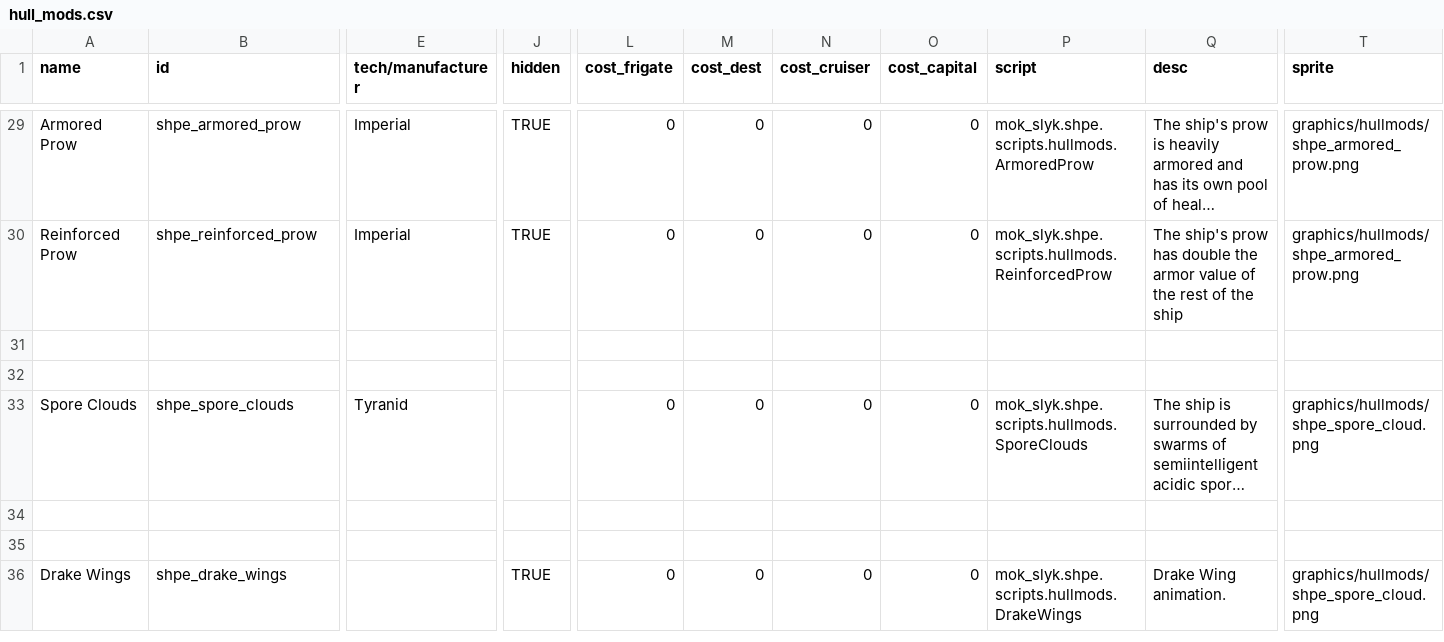
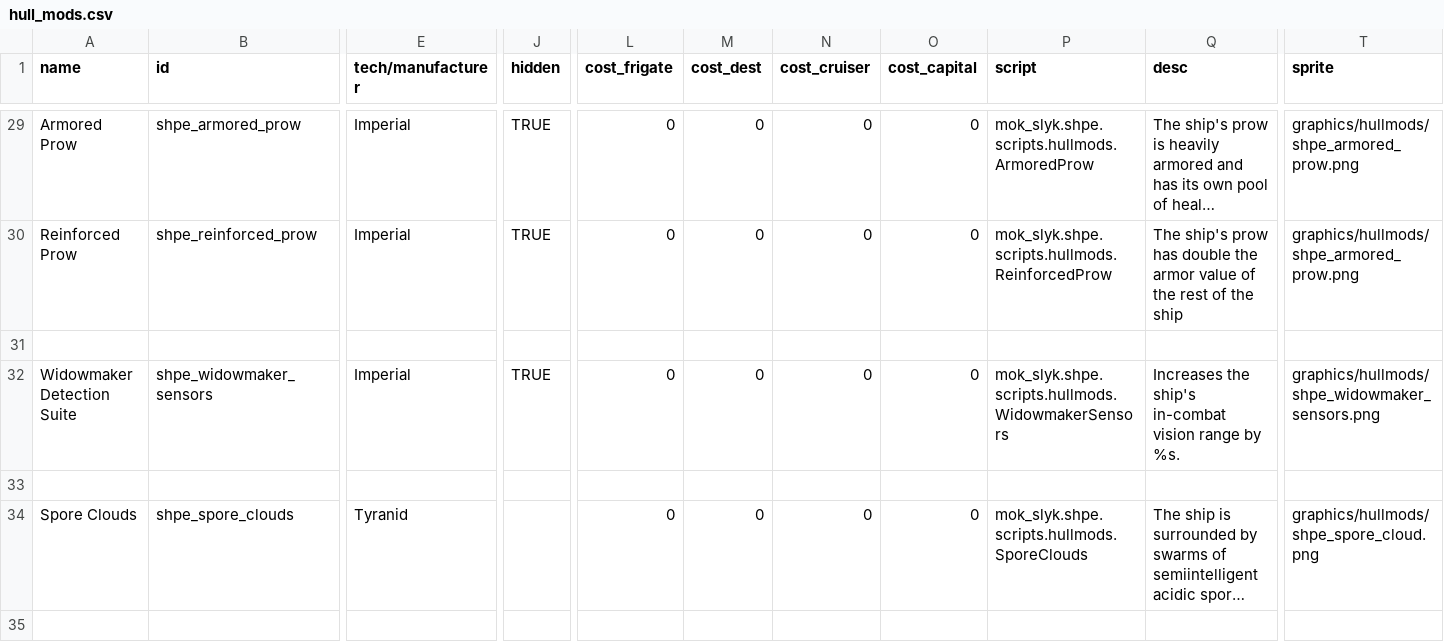
Before and after one commit to mok-slyk/Starhammer_40k_Persean_Expedition, a CSV file: data/hullmods/hull_mods.csv, drawn as a sheet; only a part is shown, gaps mark what is left out; the shorter side is filled out with more unchanged rows; long unchanged cells end in …; rows hold the shown columns only; the diff names each change by its address in the sheet, - before the commit and + after, or states it on an @@ line.

```diff
--- a/data/hullmods/hull_mods.csv
+++ b/data/hullmods/hull_mods.csv
+row 32: Widowmaker Detection Suite | shpe_widowmaker_sensors | Imperial | TRUE | 0 | 0 | 0 | 0 | mok_slyk.shpe.scripts.hullmods.WidowmakerSensors | Increases the ship's in-combat vision range by %s. | graphics/hullmods/shpe_widowmaker_sensors.png
```
Also changed, not shown: data/hulls/ship_data.csv, data/weapons/weapon_data.csv, 41 other files.
